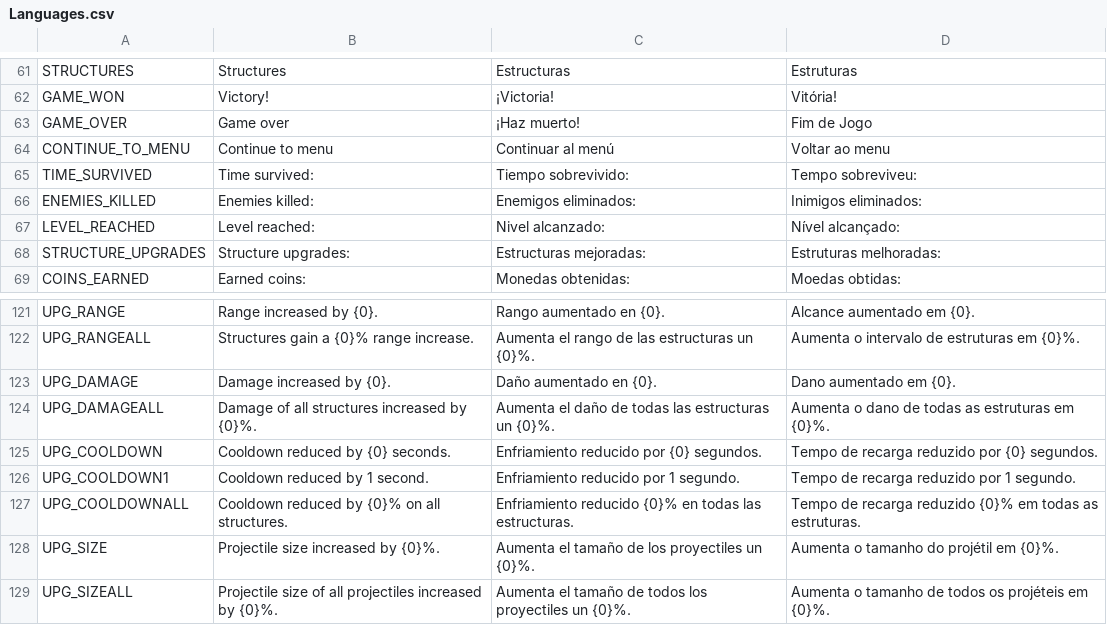
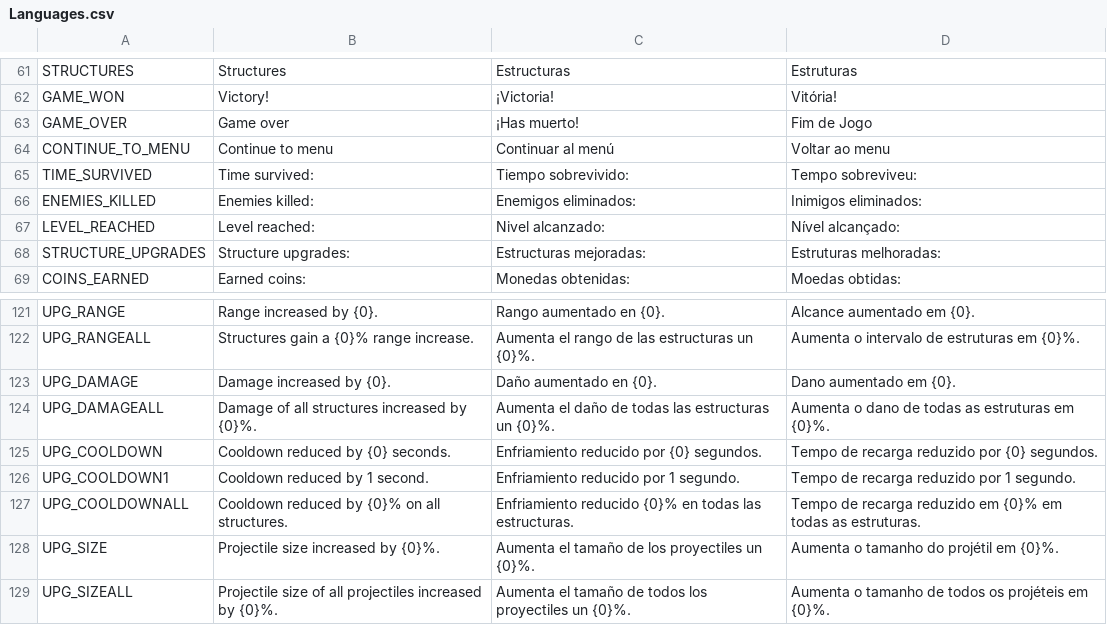
Before and after one commit to gabulate/Tower-Survivors, a CSV file: Assets/Code/Localisation/Languages.csv, drawn as a sheet; only a part is shown, gaps mark what is left out; the diff covers the shown part only.

```diff
--- a/Assets/Code/Localisation/Languages.csv
+++ b/Assets/Code/Localisation/Languages.csv
@@ -62,3 +62,3 @@ STRUCTURES,Structures,Estructuras,Estruturas
 GAME_WON,Victory!,¡Victoria!,Vitória!
-GAME_OVER,Game over,¡Haz muerto!,Fim de Jogo
+GAME_OVER,Game over,¡Has muerto!,Fim de Jogo
 CONTINUE_TO_MENU,Continue to menu,Continuar al menú,Voltar ao menu
@@ -126,3 +126,3 @@ UPG_COOLDOWN,Cooldown reduced by {0} seconds.,Enfriamiento reducido por {0} segu
 UPG_COOLDOWN1,Cooldown reduced by 1 second.,Enfriamiento reducido por 1 segundo.,Tempo de recarga reduzido por 1 segundo.
-UPG_COOLDOWNALL,Cooldown reduced by {0}% on all structures.,Enfriamiento reducido {0}% en todas las estructuras.,Tempo de recarga reduzido {0}% em todas as estruturas.
+UPG_COOLDOWNALL,Cooldown reduced by {0}% on all structures.,Enfriamiento reducido {0}% en todas las estructuras.,Tempo de recarga reduzido em {0}% em todas as estruturas.
 UPG_SIZE,Projectile size increased by {0}%.,Aumenta el tamaño de los proyectiles un {0}%.,Aumenta o tamanho do projétil em {0}%.
```
Also changed, not shown: 9 edited cells elsewhere in this file, 3 other files.
